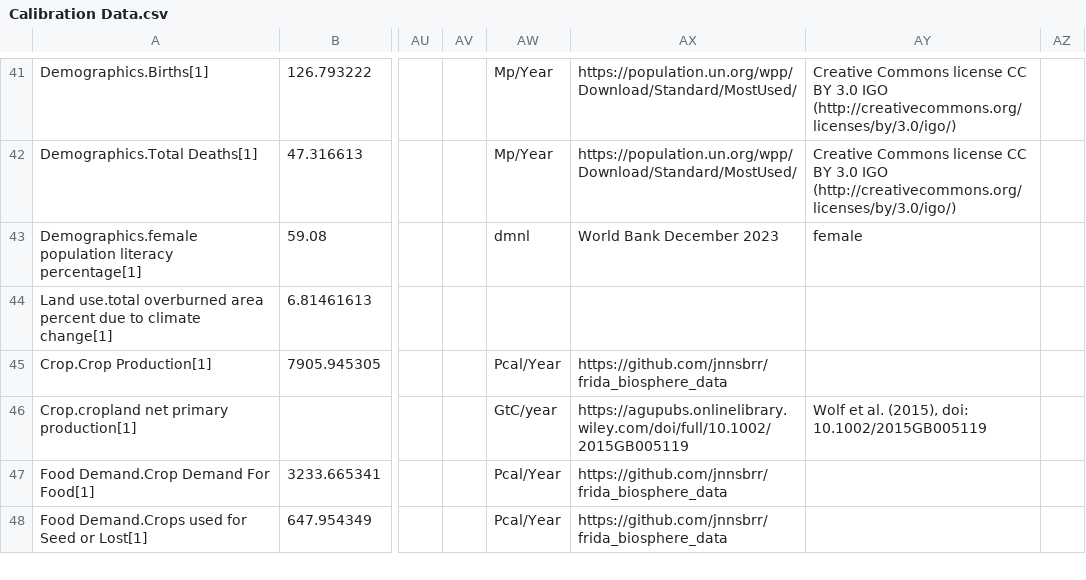
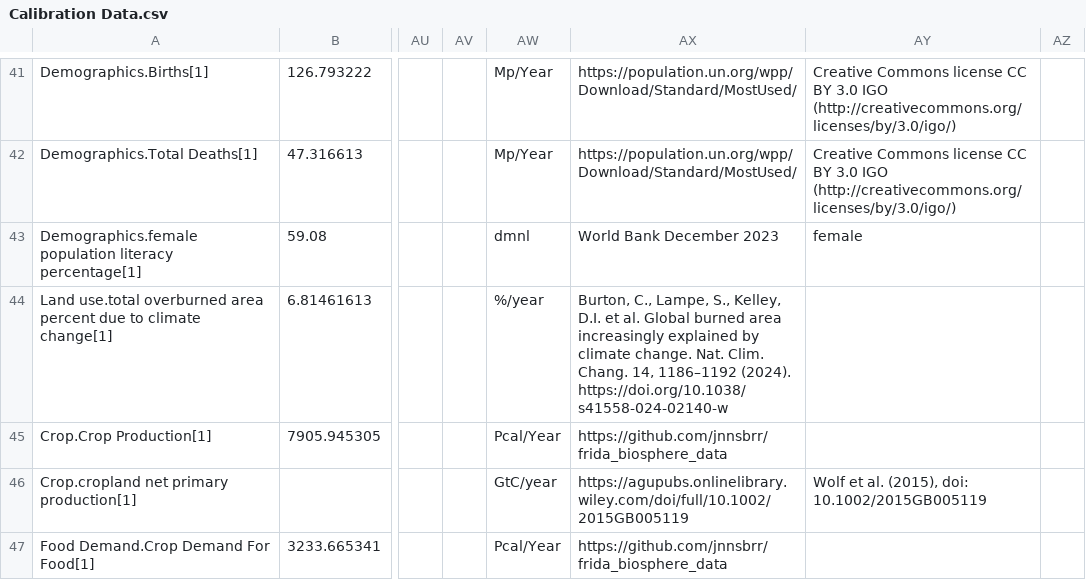
Before and after one commit to metno/WorldTransFRIDA, a CSV file: Data/Calibration Data.csv, drawn as a sheet; only a part is shown, gaps mark what is left out; the shorter side is filled out with more unchanged rows; the diff names each change by its address in the sheet, - before the commit and + after, or states it on an @@ line.

Commit message:
added missing citation for burned area data

```diff
--- a/Data/Calibration Data.csv
+++ b/Data/Calibration Data.csv
-AW44: (empty)
+AW44: %/year
-AX44: (empty)
+AX44: Burton, C., Lampe, S., Kelley, D.I. et al. Global burned area increasingly explained by climate change. Nat. Clim. Chang. 14, 1186–1192 (2024). https://doi.org/10.1038/s41558-024-02140-w
```
